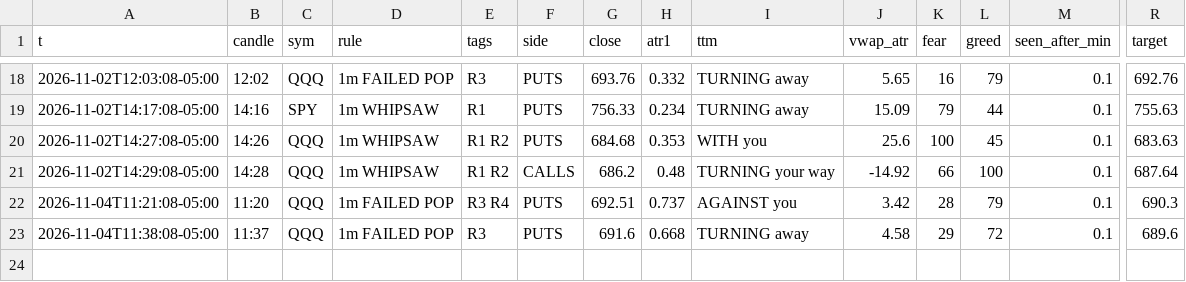
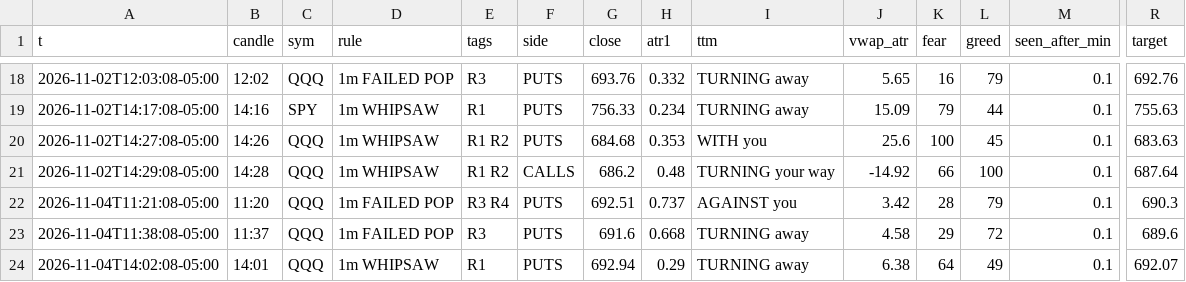
Before and after one commit to jnewsom188327/stoch-bot, a CSV file: gex_rules.csv, drawn as a sheet; only a part is shown, gaps mark what is left out; rows hold the shown columns only; the diff names each change by its address in the sheet, - before the commit and + after, or states it on an @@ line.

```diff
--- a/gex_rules.csv
+++ b/gex_rules.csv
+row 24: 2026-11-04T14:02:08-05:00 | 14:01 | QQQ | 1m WHIPSAW | R1 | PUTS | 692.94 | 0.29 | TURNING away | 6.38 | 64 | 49 | 0.1 | 692.07
```
Also changed, not shown: gex_fires.csv, 4 other files.
